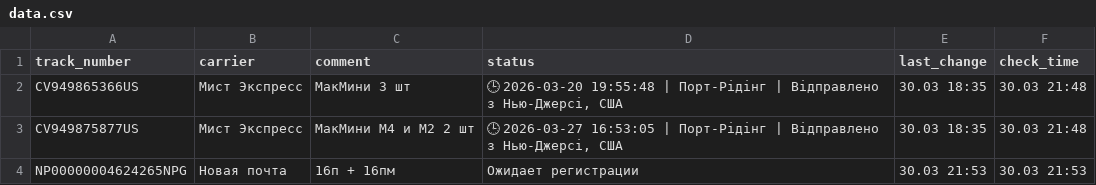
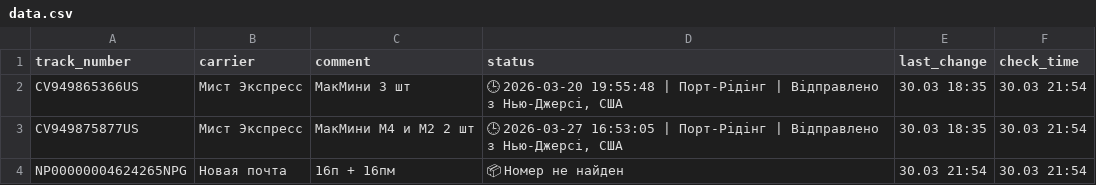
Before and after one commit to Madychenia/trackship, a CSV file: data.csv, drawn as a sheet.

Commit message:
Pulse: 30.03 21:54

```diff
--- a/data.csv
+++ b/data.csv
@@ -1,4 +1,4 @@
 track_number,carrier,comment,status,last_change,check_time
-CV949865366US,Мист Экспресс,МакМини 3 шт,"🕒 2026-03-20 19:55:48 | Порт-Рідінг | Відправлено з Нью-Джерсі, США",30.03 18:35,30.03 21:48
-CV949875877US,Мист Экспресс,МакМини М4 и М2 2 шт,"🕒 2026-03-27 16:53:05 | Порт-Рідінг | Відправлено з Нью-Джерсі, США",30.03 18:35,30.03 21:48
-NP00000004624265NPG,Новая почта,16п + 16пм,Ожидает регистрации,30.03 21:53,30.03 21:53
+CV949865366US,Мист Экспресс,МакМини 3 шт,"🕒 2026-03-20 19:55:48 | Порт-Рідінг | Відправлено з Нью-Джерсі, США",30.03 18:35,30.03 21:54
+CV949875877US,Мист Экспресс,МакМини М4 и М2 2 шт,"🕒 2026-03-27 16:53:05 | Порт-Рідінг | Відправлено з Нью-Джерсі, США",30.03 18:35,30.03 21:54
+NP00000004624265NPG,Новая почта,16п + 16пм,📦 Номер не найден,30.03 21:54,30.03 21:54
```
